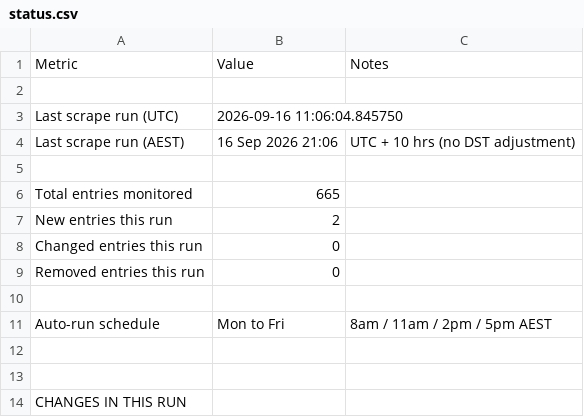
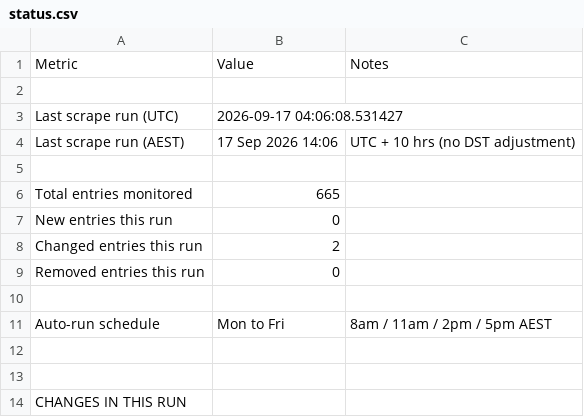
Before and after one commit to Test0112358/notification-check, a CSV file: data/status.csv, drawn as a sheet; only a part is shown; the diff covers the shown part only.

```diff
--- a/data/status.csv
+++ b/data/status.csv
@@ -2,8 +2,8 @@
 ,,
-Last scrape run (UTC),2026-09-16 11:06:04.845750,
-Last scrape run (AEST),16 Sep 2026  21:06,UTC + 10 hrs (no DST adjustment)
+Last scrape run (UTC),2026-09-17 04:06:08.531427,
+Last scrape run (AEST),17 Sep 2026  14:06,UTC + 10 hrs (no DST adjustment)
 ,,
 Total entries monitored,665,
-New entries this run,2,
-Changed entries this run,0,
+New entries this run,0,
+Changed entries this run,2,
 Removed entries this run,0,
```
Also changed, not shown: 9 added rows, 11 removed rows and 4 edited cells elsewhere in this file, data/register.csv, 5 other files.
